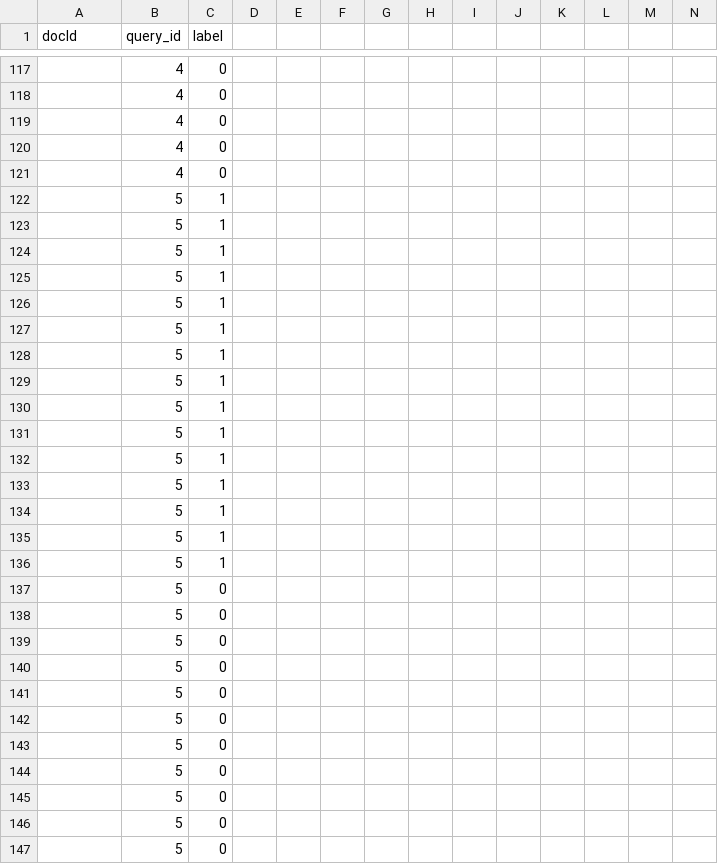
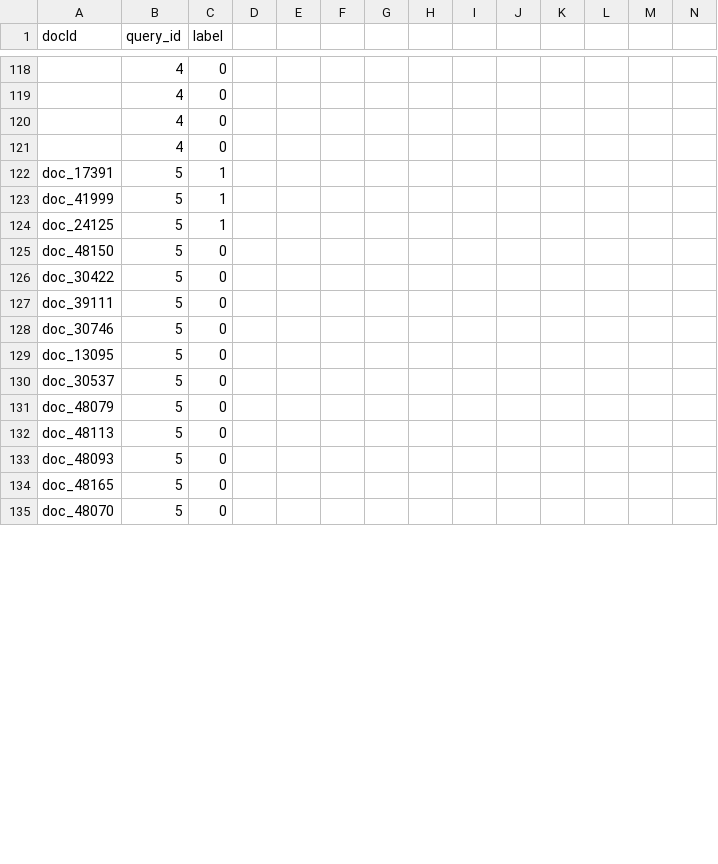
Before and after one commit to iv97n/irwa, a CSV file: data/evaluation_gt_5queries.csv, drawn as a sheet; only a part is shown, gaps mark what is left out; removed rows and columns are numbered as before the commit, all else as after; rows hold the shown columns only; the diff covers the shown part only; the diff names each change by its address in the sheet, - before the commit and + after, or states it on an @@ line.

Commit message:
Actualitzat per k=10; Csv actualitzat per query 3

```diff
--- a/data/evaluation_gt_5queries.csv
+++ b/data/evaluation_gt_5queries.csv
-row 121:  | 4 | 0
-A122 (docId): (empty)
+A122 (docId): doc_17391
-A123 (docId): (empty)
+A123 (docId): doc_41999
-A124 (docId): (empty)
+A124 (docId): doc_24125
-row 125:  | 5 | 1
-row 126:  | 5 | 1
-row 127:  | 5 | 1
-row 128:  | 5 | 1
-row 129:  | 5 | 1
-row 130:  | 5 | 1
-row 131:  | 5 | 1
-row 132:  | 5 | 1
-row 133:  | 5 | 1
-row 134:  | 5 | 1
-row 135:  | 5 | 1
-row 136:  | 5 | 1
-A125 (docId): (empty)
+A125 (docId): doc_48150
-A126 (docId): (empty)
+A126 (docId): doc_30422
-A127 (docId): (empty)
+A127 (docId): doc_39111
-A128 (docId): (empty)
+A128 (docId): doc_30746
-A129 (docId): (empty)
+A129 (docId): doc_13095
-A130 (docId): (empty)
+A130 (docId): doc_30537
-A131 (docId): (empty)
+A131 (docId): doc_48079
-A132 (docId): (empty)
+A132 (docId): doc_48113
-A133 (docId): (empty)
+A133 (docId): doc_48093
-A134 (docId): (empty)
+A134 (docId): doc_48165
-A135 (docId): (empty)
+A135 (docId): doc_48070
```
Also changed, not shown: 14 added rows, 1 removed row and 50 edited cells elsewhere in this file, 1 other file.
